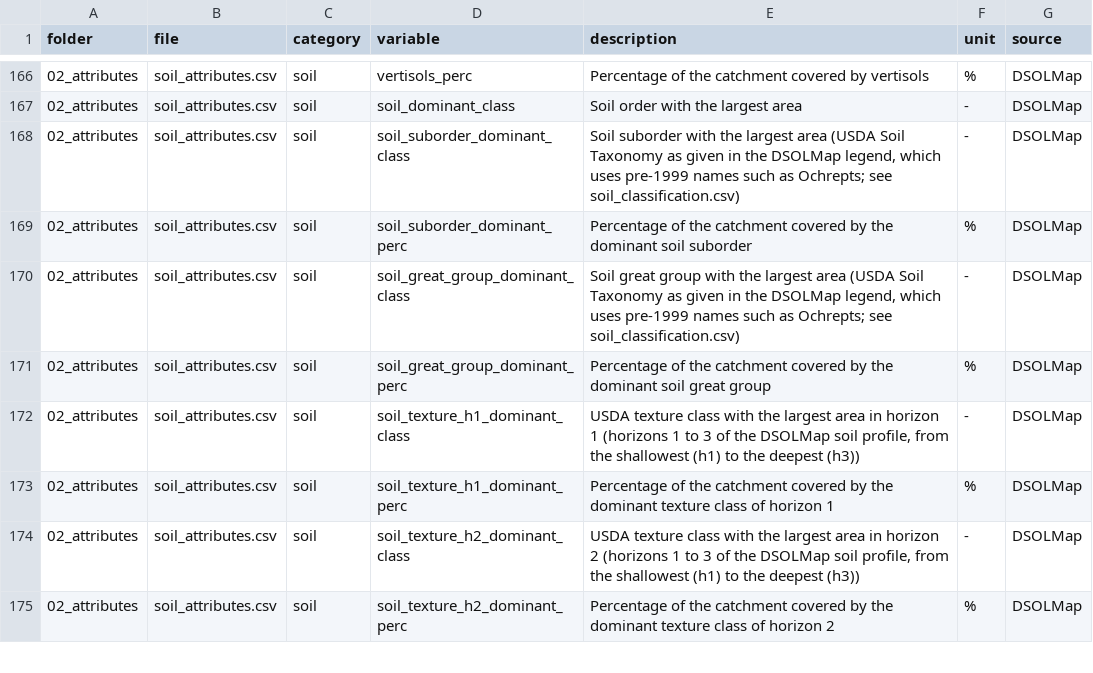
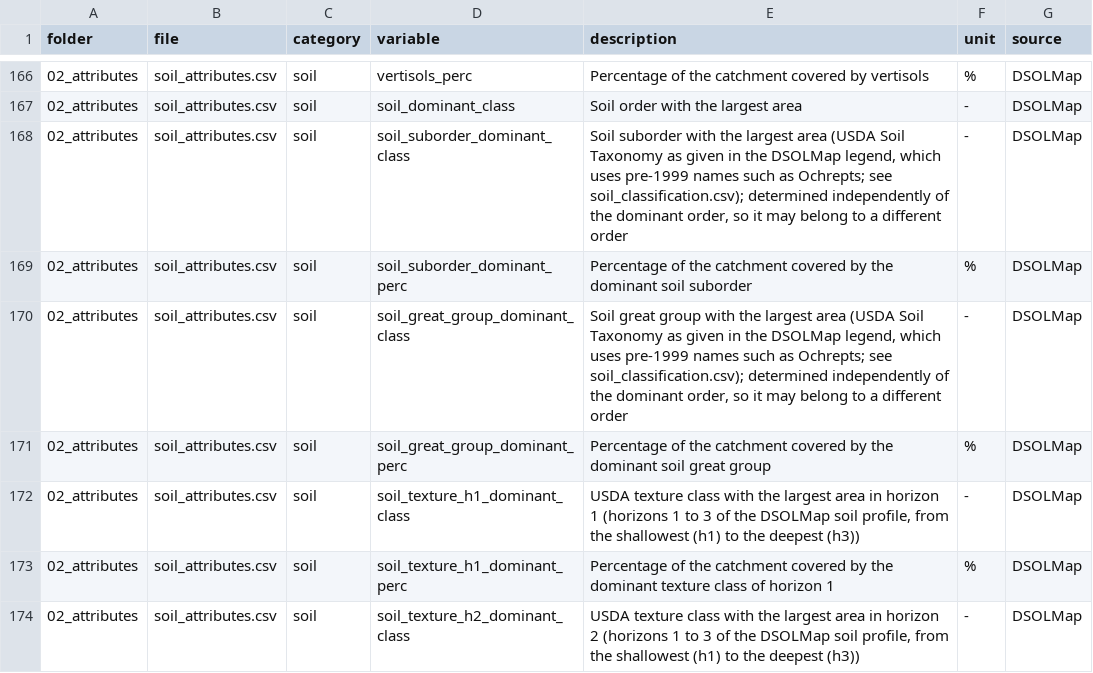
Before and after one commit to hllauca/RCamelsPE, a CSV file: inst/extdata/sample_camels_pe/01_metadata/data_dictionary.csv, drawn as a sheet; only a part is shown, gaps mark what is left out; the shorter side is filled out with more unchanged rows.

Commit message:
Sample data: updated data dictionary (soil dominant-class note)

```diff
--- a/inst/extdata/sample_camels_pe/01_metadata/data_dictionary.csv
+++ b/inst/extdata/sample_camels_pe/01_metadata/data_dictionary.csv
@@ -167,5 +167,5 @@ folder,file,category,variable,description,unit,source
 02_attributes,soil_attributes.csv,soil,soil_dominant_class,Soil order with the largest area,-,DSOLMap
-02_attributes,soil_attributes.csv,soil,soil_suborder_dominant_class,"Soil suborder with the largest area (USDA Soil Taxonomy as given in the DSOLMap legend, which uses pre-1999 names such as Ochrepts; see soil_classification.csv)",-,DSOLMap
+02_attributes,soil_attributes.csv,soil,soil_suborder_dominant_class,"Soil suborder with the largest area (USDA Soil Taxonomy as given in the DSOLMap legend, which uses pre-1999 names such as Ochrepts; see soil_classification.csv); determined independently of the dominant order, so it may belong to a different order",-,DSOLMap
 02_attributes,soil_attributes.csv,soil,soil_suborder_dominant_perc,Percentage of the catchment covered by the dominant soil suborder,%,DSOLMap
-02_attributes,soil_attributes.csv,soil,soil_great_group_dominant_class,"Soil great group with the largest area (USDA Soil Taxonomy as given in the DSOLMap legend, which uses pre-1999 names such as Ochrepts; see soil_classification.csv)",-,DSOLMap
+02_attributes,soil_attributes.csv,soil,soil_great_group_dominant_class,"Soil great group with the largest area (USDA Soil Taxonomy as given in the DSOLMap legend, which uses pre-1999 names such as Ochrepts; see soil_classification.csv); determined independently of the dominant order, so it may belong to a different order",-,DSOLMap
 02_attributes,soil_attributes.csv,soil,soil_great_group_dominant_perc,Percentage of the catchment covered by the dominant soil great group,%,DSOLMap
```
